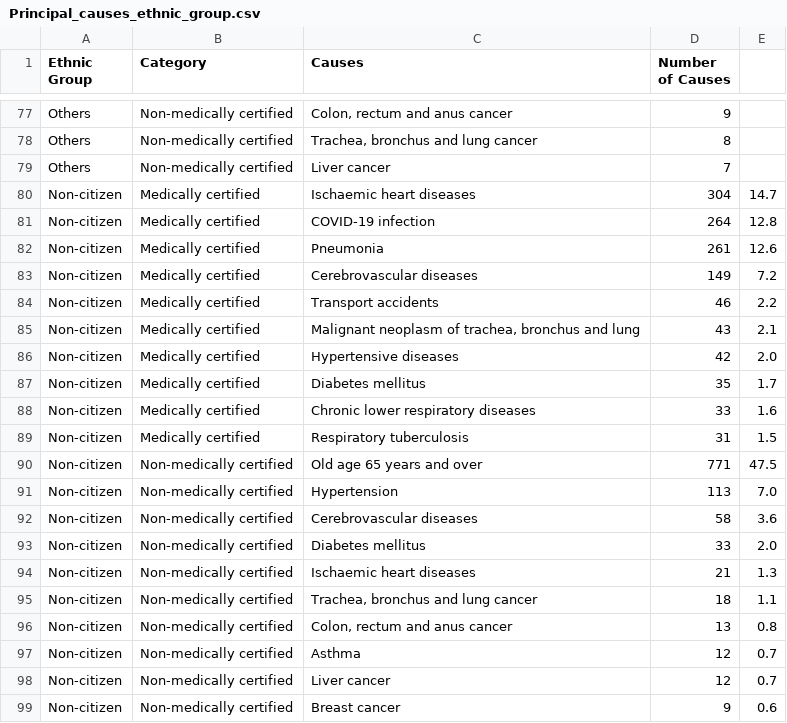
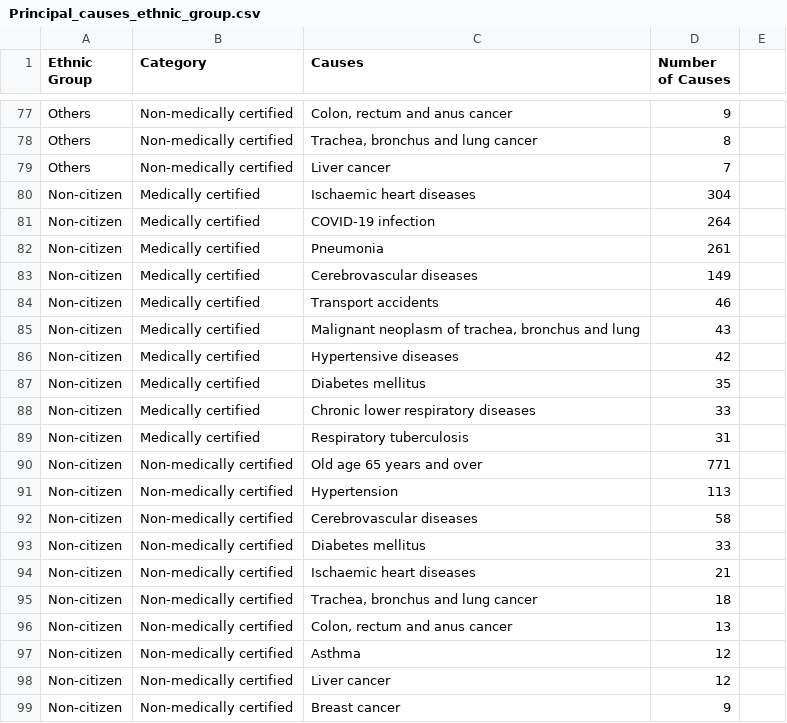
Before and after one commit to YuEunice/Data_Visualisation_2, a CSV file: data/Principal_causes_ethnic_group.csv, drawn as a sheet; only a part is shown, gaps mark what is left out.

Commit message:
Update data  for Principal_causes_ethnic_group

```diff
--- a/data/Principal_causes_ethnic_group.csv
+++ b/data/Principal_causes_ethnic_group.csv
@@ -79,21 +79,21 @@ Others,Non-medically certified,"Trachea, bronchus and lung cancer",8
 Others,Non-medically certified,"Liver cancer",7
-Non-citizen,Medically certified,"Ischaemic heart diseases",304,14.7
-Non-citizen,Medically certified,"COVID-19 infection",264,12.8
-Non-citizen,Medically certified,"Pneumonia",261,12.6
-Non-citizen,Medically certified,"Cerebrovascular diseases",149,7.2
-Non-citizen,Medically certified,"Transport accidents",46,2.2
-Non-citizen,Medically certified,"Malignant neoplasm of trachea, bronchus and lung",43,2.1
-Non-citizen,Medically certified,"Hypertensive diseases",42,2.0
-Non-citizen,Medically certified,"Diabetes mellitus",35,1.7
-Non-citizen,Medically certified,"Chronic lower respiratory diseases",33,1.6
-Non-citizen,Medically certified,"Respiratory tuberculosis",31,1.5
-Non-citizen,Non-medically certified,"Old age 65 years and over",771,47.5
-Non-citizen,Non-medically certified,"Hypertension",113,7.0
-Non-citizen,Non-medically certified,"Cerebrovascular diseases",58,3.6
-Non-citizen,Non-medically certified,"Diabetes mellitus",33,2.0
-Non-citizen,Non-medically certified,"Ischaemic heart diseases",21,1.3
-Non-citizen,Non-medically certified,"Trachea, bronchus and lung cancer",18,1.1
-Non-citizen,Non-medically certified,"Colon, rectum and anus cancer",13,0.8
-Non-citizen,Non-medically certified,"Asthma",12,0.7
-Non-citizen,Non-medically certified,"Liver cancer",12,0.7
-Non-citizen,Non-medically certified,"Breast cancer",9,0.6
+Non-citizen,Medically certified,"Ischaemic heart diseases",304
+Non-citizen,Medically certified,"COVID-19 infection",264
+Non-citizen,Medically certified,"Pneumonia",261
+Non-citizen,Medically certified,"Cerebrovascular diseases",149
+Non-citizen,Medically certified,"Transport accidents",46
+Non-citizen,Medically certified,"Malignant neoplasm of trachea, bronchus and lung",43
+Non-citizen,Medically certified,"Hypertensive diseases",42
+Non-citizen,Medically certified,"Diabetes mellitus",35
+Non-citizen,Medically certified,"Chronic lower respiratory diseases",33
+Non-citizen,Medically certified,"Respiratory tuberculosis",31
+Non-citizen,Non-medically certified,"Old age 65 years and over",771
+Non-citizen,Non-medically certified,"Hypertension",113
+Non-citizen,Non-medically certified,"Cerebrovascular diseases",58
+Non-citizen,Non-medically certified,"Diabetes mellitus",33
+Non-citizen,Non-medically certified,"Ischaemic heart diseases",21
+Non-citizen,Non-medically certified,"Trachea, bronchus and lung cancer",18
+Non-citizen,Non-medically certified,"Colon, rectum and anus cancer",13
+Non-citizen,Non-medically certified,"Asthma",12
+Non-citizen,Non-medically certified,"Liver cancer",12
+Non-citizen,Non-medically certified,"Breast cancer",9
```
